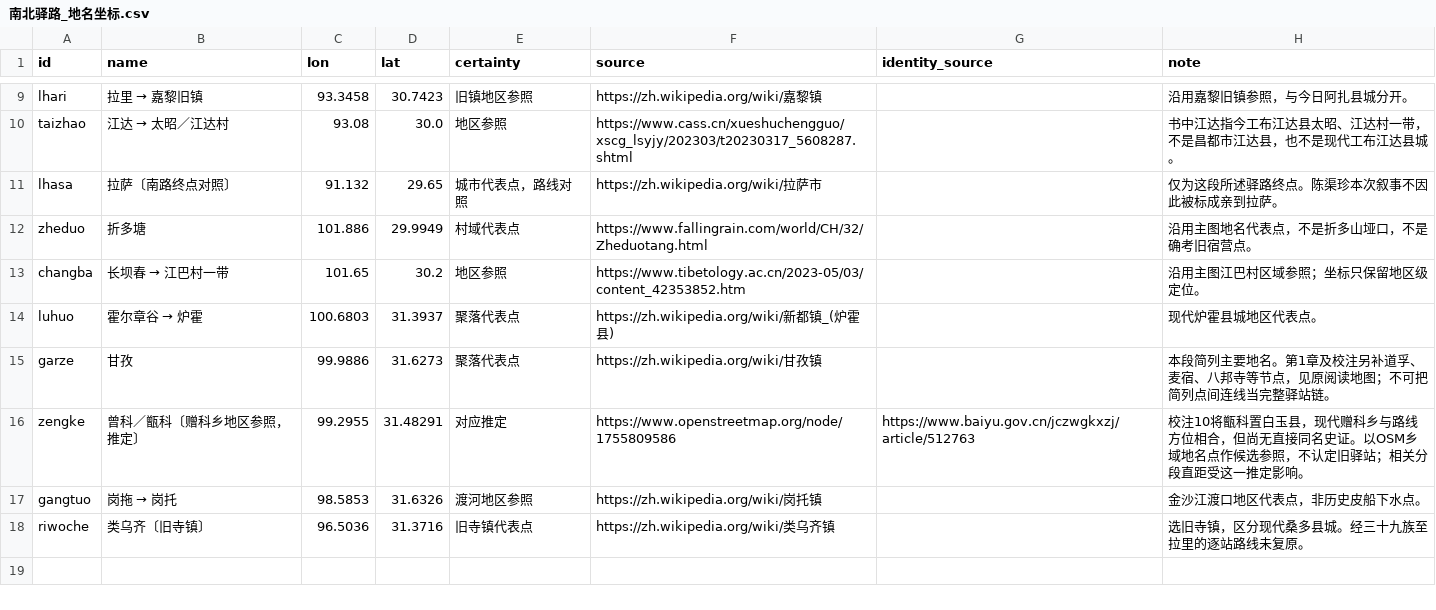
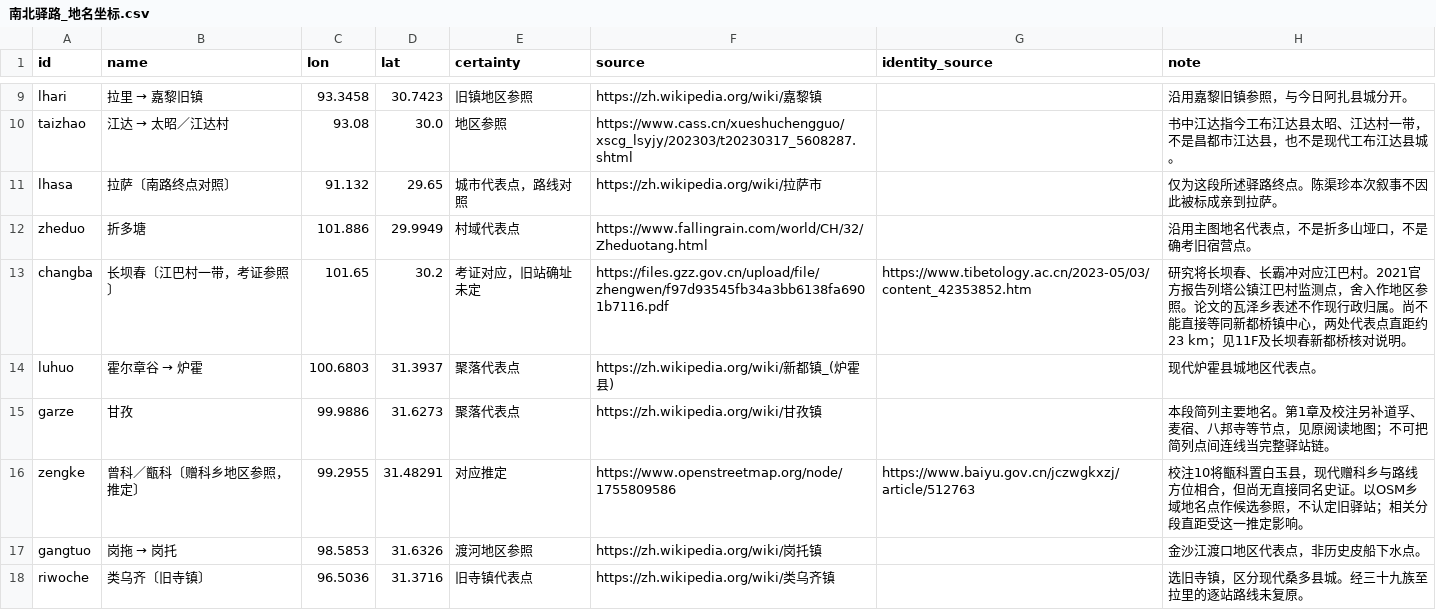
Before and after one commit to YukunSun/weread, a CSV file: qiuyechenmeng/南北驿路_地名坐标.csv, drawn as a sheet; only a part is shown, gaps mark what is left out.

```diff
--- a/qiuyechenmeng/南北驿路_地名坐标.csv
+++ b/qiuyechenmeng/南北驿路_地名坐标.csv
@@ -12,3 +12,3 @@ lhasa,拉萨〔南路终点对照〕,91.132,29.65,城市代表点，路线对照
 zheduo,折多塘,101.886,29.9949,村域代表点,https://www.fallingrain.com/world/CH/32/Zheduotang.html,,沿用主图地名代表点，不是折多山垭口，不是确考旧宿营点。
-changba,长坝春 → 江巴村一带,101.65,30.2,地区参照,https://www.tibetology.ac.cn/2023-05/03/content_42353852.htm,,沿用主图江巴村区域参照；坐标只保留地区级定位。
+changba,长坝春〔江巴村一带，考证参照〕,101.65,30.2,考证对应，旧站确址未定,https://files.gzz.gov.cn/upload/file/zhengwen/f97d93545fb34a3bb6138fa6901b7116.pdf,https://www.tibetology.ac.cn/2023-05/03/content_42353852.htm,研究将长坝春、长霸冲对应江巴村。2021官方报告列塔公镇江巴村监测点，舍入作地区参照。论文的瓦泽乡表述不作现行政归属。尚不能直接等同新都桥镇中心，两处代表点直距约23 km；见11F及长坝春新都桥核对说明。
 luhuo,霍尔章谷 → 炉霍,100.6803,31.3937,聚落代表点,https://zh.wikipedia.org/wiki/新都镇_(炉霍县),,现代炉霍县城地区代表点。
```
Also changed, not shown: qiuyechenmeng/南北驿路_地点距离耗时.csv, qiuyechenmeng/地名对照与坐标.csv, 15 other files.
